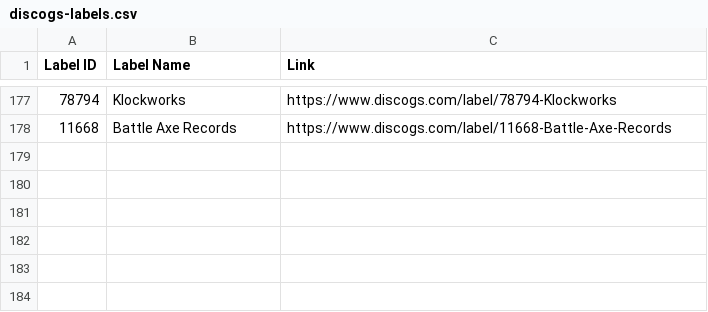
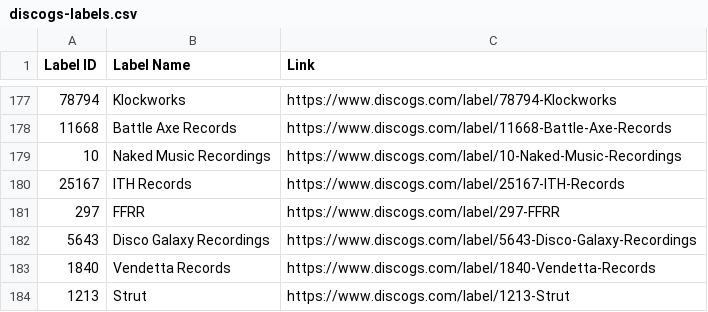
Before and after one commit to mirrorfm/data, a CSV file: discogs-labels.csv, drawn as a sheet; only a part is shown, gaps mark what is left out; the diff names each change by its address in the sheet, - before the commit and + after, or states it on an @@ line.

Commit message:
[label] Naked Music, ITH, FFRR, Disco Galaxy, Vendetta, Strut (#42)
Co-authored-by: Stéphane Bruckert <contact@stephanebruckert.com>

```diff
--- a/discogs-labels.csv
+++ b/discogs-labels.csv
+row 179: 10 | Naked Music Recordings | https://www.discogs.com/label/10-Naked-Music-Recordings
+row 180: 25167 | ITH Records | https://www.discogs.com/label/25167-ITH-Records
+row 181: 297 | FFRR | https://www.discogs.com/label/297-FFRR
+row 182: 5643 | Disco Galaxy Recordings | https://www.discogs.com/label/5643-Disco-Galaxy-Recordings
+row 183: 1840 | Vendetta Records | https://www.discogs.com/label/1840-Vendetta-Records
+row 184: 1213 | Strut | https://www.discogs.com/label/1213-Strut
```
